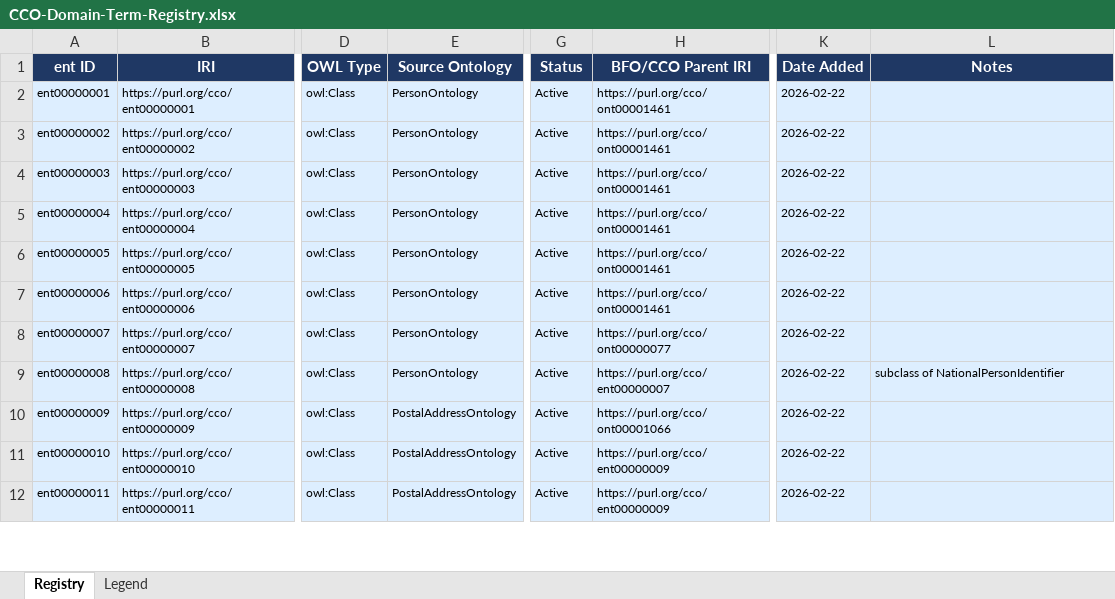
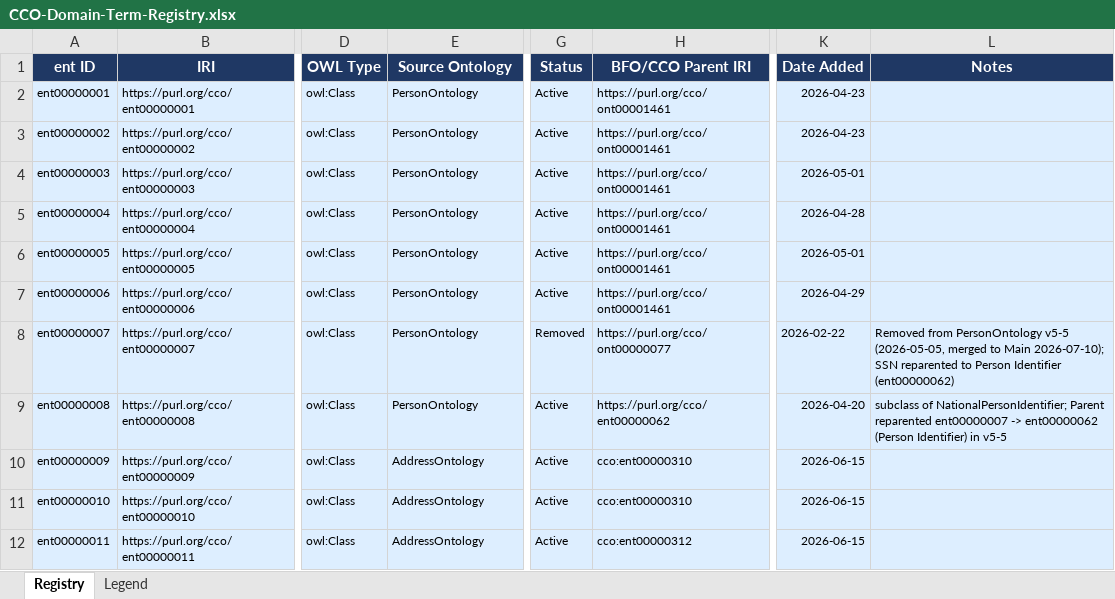
Before and after one commit to MeeFoundation/mia-ontologies, an Excel workbook: project_files/CCO-Domain-Term-Registry.xlsx, sheet Registry, drawn as a sheet; only a part is shown, gaps mark what is left out; values as stored, in another font and other column widths than the file's, no borders; the diff covers the shown part only; the diff names each change by its address in the sheet, - before the commit and + after, or states it on an @@ line.

Commit message:
project_files housekeeping: remove stale dev ontologies, update registry to 82-row version

```diff
--- a/project_files/CCO-Domain-Term-Registry.xlsx (sheet Registry)
+++ b/project_files/CCO-Domain-Term-Registry.xlsx (sheet Registry)
-K2:K3 (Date Added): 2026-02-22
+K2:K3 (Date Added): 2026-04-23
-K4 (Date Added): 2026-02-22
+K4 (Date Added): 2026-05-01
-K5 (Date Added): 2026-02-22
+K5 (Date Added): 2026-04-28
-K6 (Date Added): 2026-02-22
+K6 (Date Added): 2026-05-01
-K7 (Date Added): 2026-02-22
+K7 (Date Added): 2026-04-29
-G8 (Status): Active
+G8 (Status): Removed
-L8 (Notes): (empty)
+L8 (Notes): Removed from PersonOntology v5-5 (2026-05-05, merged to Main 2026-07-10); SSN reparented to Person Identifier (ent00000062)
-H9 (BFO/CCO Parent IRI): https://purl.org/cco/ent00000007
+H9 (BFO/CCO Parent IRI): https://purl.org/cco/ent00000062
-K9 (Date Added): 2026-02-22
+K9 (Date Added): 2026-04-20
-L9 (Notes): subclass of NationalPersonIdentifier
+L9 (Notes): subclass of NationalPersonIdentifier; Parent reparented ent00000007 -> ent00000062 (Person Identifier) in v5-5
-E10:E12 (Source Ontology): PostalAddressOntology
+E10:E12 (Source Ontology): AddressOntology
-H10 (BFO/CCO Parent IRI): https://purl.org/cco/ont00001066
+H10 (BFO/CCO Parent IRI): cco:ent00000310
-K10:K12 (Date Added): 2026-02-22
+K10:K12 (Date Added): 2026-06-15
-H11 (BFO/CCO Parent IRI): https://purl.org/cco/ent00000009
+H11 (BFO/CCO Parent IRI): cco:ent00000310
-H12 (BFO/CCO Parent IRI): https://purl.org/cco/ent00000009
+H12 (BFO/CCO Parent IRI): cco:ent00000312
```
Also changed, not shown: 22 added rows, 85 edited cells and cell formats elsewhere in this sheet, 2 other files.
